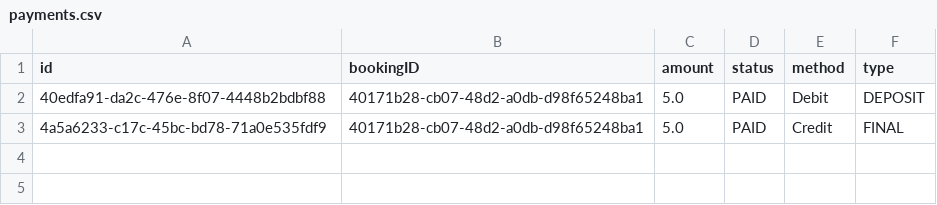
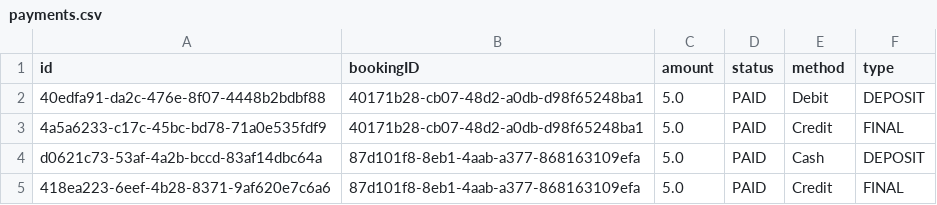
Before and after one commit to f-perna/yorku-parking, a CSV file: data/payments.csv, drawn as a sheet.

```diff
--- a/data/payments.csv
+++ b/data/payments.csv
@@ -3 +3,3 @@ id,bookingID,amount,status,method,type
 4a5a6233-c17c-45bc-bd78-71a0e535fdf9,40171b28-cb07-48d2-a0db-d98f65248ba1,5.0,PAID,Credit,FINAL
+d0621c73-53af-4a2b-bccd-83af14dbc64a,87d101f8-8eb1-4aab-a377-868163109efa,5.0,PAID,Cash,DEPOSIT
+418ea223-6eef-4b28-8371-9af620e7c6a6,87d101f8-8eb1-4aab-a377-868163109efa,5.0,PAID,Credit,FINAL
```
Also changed, not shown: data/bookings.csv, 13 other files.
